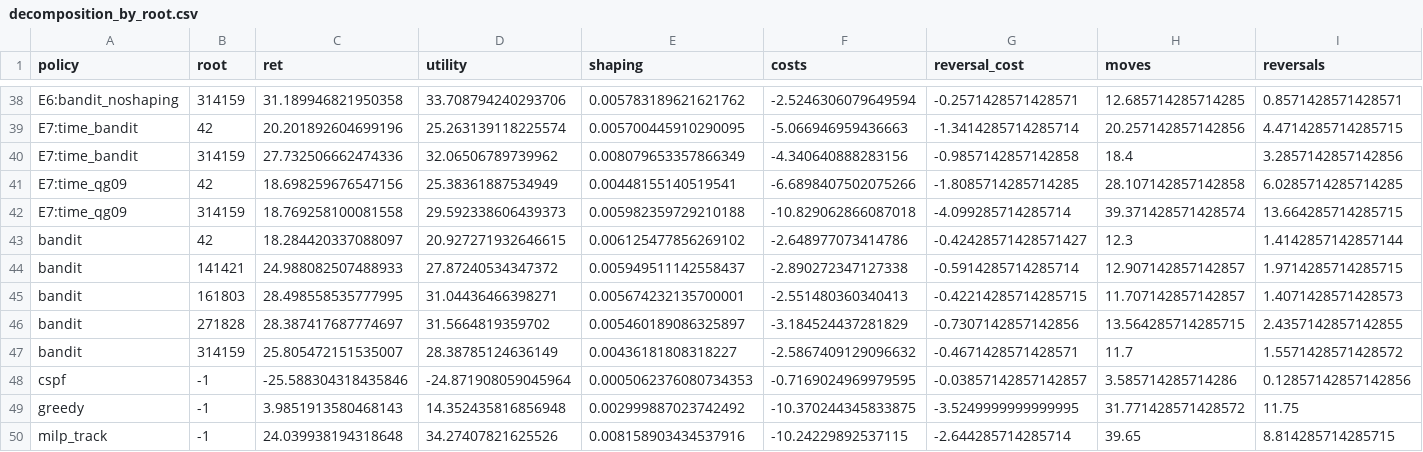
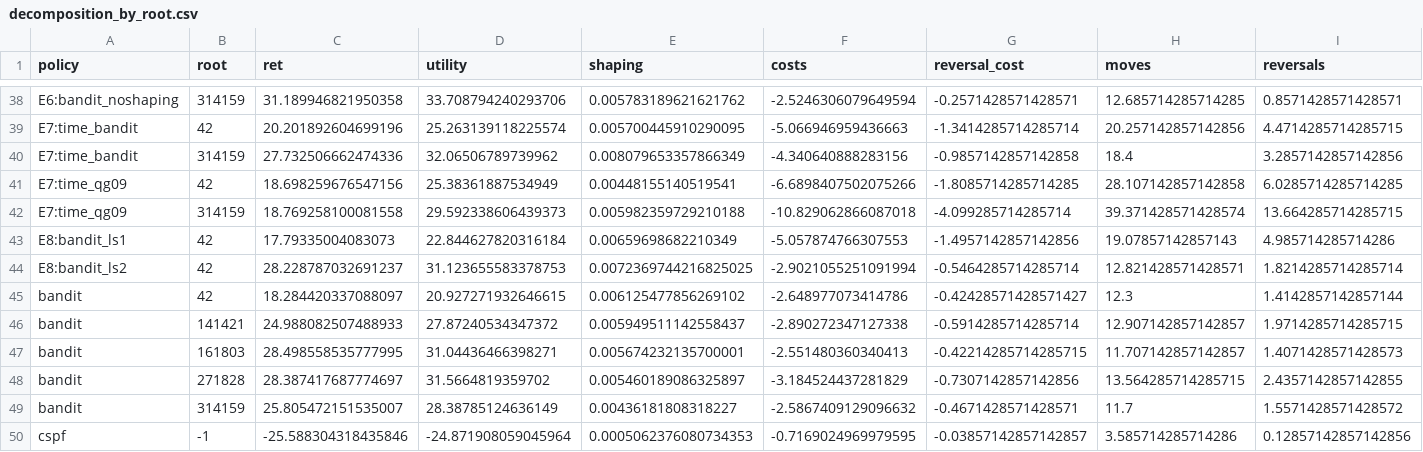
Before and after one commit to ugurefeyigit/rl-in-mpls, a CSV file: results/tables/decomposition_by_root.csv, drawn as a sheet; only a part is shown, gaps mark what is left out; the shorter side is filled out with more unchanged rows; rows hold the shown columns only; the diff names each change by its address in the sheet, - before the commit and + after, or states it on an @@ line.

```diff
--- a/results/tables/decomposition_by_root.csv
+++ b/results/tables/decomposition_by_root.csv
+row 43: E8:bandit_ls1 | 42 | 17.79335004083073 | 22.844627820316184 | 0.00659698682210349 | -5.057874766307553 | -1.4957142857142856 | 19.07857142857143 | 4.985714285714286
+row 44: E8:bandit_ls2 | 42 | 28.228787032691237 | 31.123655583378753 | 0.0072369744216825025 | -2.9021055251091994 | -0.5464285714285714 | 12.821428571428571 | 1.8214285714285714
```
Also changed, not shown: experiments/processed/runs.csv, experiments/processed/validation_curves.csv, 42 other files.
